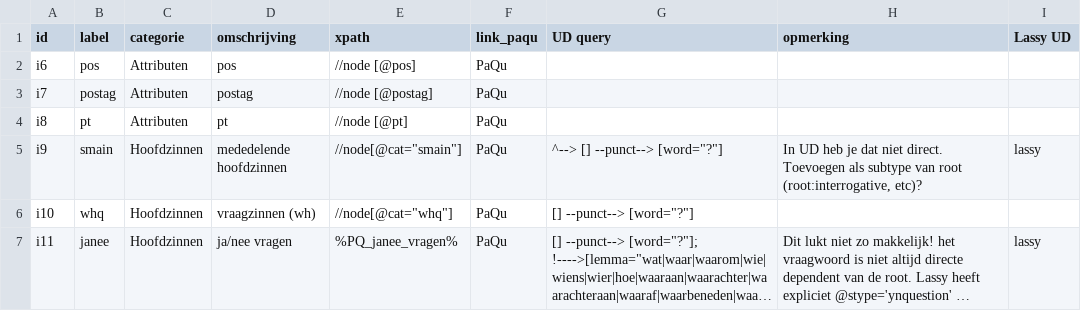
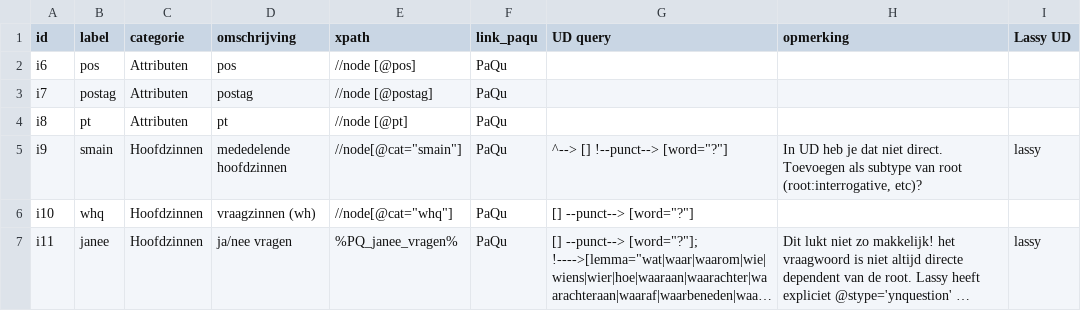
Before and after one commit to JessedeDoes/CorpusProcessing, a TSV file: doc/Syntax_queries - SPOD.tsv, drawn as a sheet; only a part is shown; long unchanged cells end in ….

```diff
--- a/doc/Syntax_queries - SPOD.tsv
+++ b/doc/Syntax_queries - SPOD.tsv
@@ -4,3 +4,3 @@ i7	postag	Attributen	postag	//node [@postag]	PaQu
 i8	pt	Attributen	pt	//node [@pt]	PaQu			
-i9	smain	Hoofdzinnen	mededelende hoofdzinnen	//node[@cat="smain"]	PaQu	^--> [] --punct--> [word="?"]	In UD heb je dat niet direct. Toevoegen als subtype van root (root:interrogative, etc)?	lassy
+i9	smain	Hoofdzinnen	mededelende hoofdzinnen	//node[@cat="smain"]	PaQu	^--> [] !--punct--> [word="?"]	In UD heb je dat niet direct. Toevoegen als subtype van root (root:interrogative, etc)?	lassy
 i10	whq	Hoofdzinnen	vraagzinnen (wh)	//node[@cat="whq"]	PaQu	[] --punct--> [word="?"]		
```
Also changed, not shown: 4 other files.
